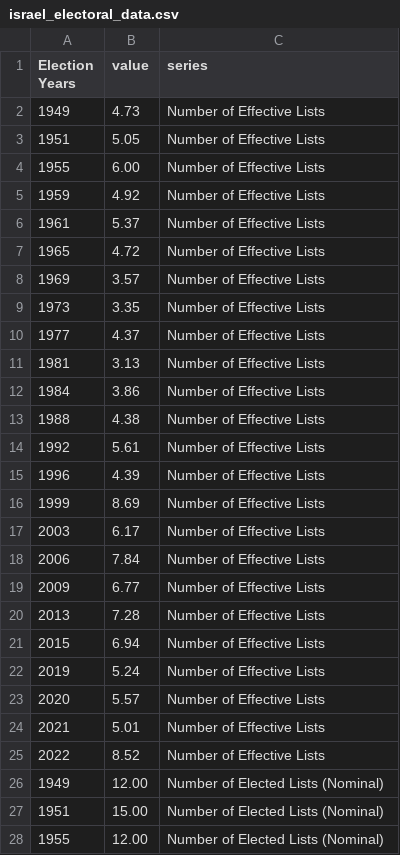
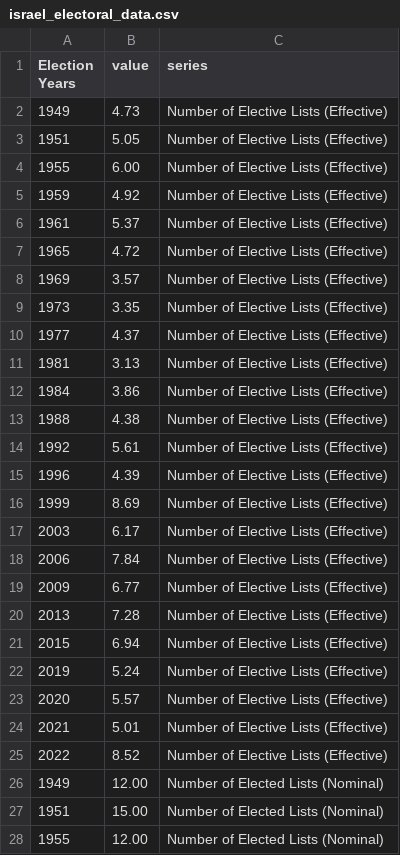
Before and after one commit to emmamkimani/emmamkimani.github.io, a CSV file: israel_electoral_data.csv, drawn as a sheet; only a part is shown.

Commit message:
Add files via upload

```diff
--- a/israel_electoral_data.csv
+++ b/israel_electoral_data.csv
@@ -1,26 +1,26 @@
 Election Years,value,series
-1949,4.73,Number of Effective Lists
-1951,5.05,Number of Effective Lists
-1955,6.00,Number of Effective Lists
-1959,4.92,Number of Effective Lists
-1961,5.37,Number of Effective Lists
-1965,4.72,Number of Effective Lists
-1969,3.57,Number of Effective Lists
-1973,3.35,Number of Effective Lists
-1977,4.37,Number of Effective Lists
-1981,3.13,Number of Effective Lists
-1984,3.86,Number of Effective Lists
-1988,4.38,Number of Effective Lists
-1992,5.61,Number of Effective Lists
-1996,4.39,Number of Effective Lists
-1999,8.69,Number of Effective Lists
-2003,6.17,Number of Effective Lists
-2006,7.84,Number of Effective Lists
-2009,6.77,Number of Effective Lists
-2013,7.28,Number of Effective Lists
-2015,6.94,Number of Effective Lists
-2019,5.24,Number of Effective Lists
-2020,5.57,Number of Effective Lists
-2021,5.01,Number of Effective Lists
-2022,8.52,Number of Effective Lists
+1949,4.73,Number of Elective Lists (Effective)
+1951,5.05,Number of Elective Lists (Effective)
+1955,6.00,Number of Elective Lists (Effective)
+1959,4.92,Number of Elective Lists (Effective)
+1961,5.37,Number of Elective Lists (Effective)
+1965,4.72,Number of Elective Lists (Effective)
+1969,3.57,Number of Elective Lists (Effective)
+1973,3.35,Number of Elective Lists (Effective)
+1977,4.37,Number of Elective Lists (Effective)
+1981,3.13,Number of Elective Lists (Effective)
+1984,3.86,Number of Elective Lists (Effective)
+1988,4.38,Number of Elective Lists (Effective)
+1992,5.61,Number of Elective Lists (Effective)
+1996,4.39,Number of Elective Lists (Effective)
+1999,8.69,Number of Elective Lists (Effective)
+2003,6.17,Number of Elective Lists (Effective)
+2006,7.84,Number of Elective Lists (Effective)
+2009,6.77,Number of Elective Lists (Effective)
+2013,7.28,Number of Elective Lists (Effective)
+2015,6.94,Number of Elective Lists (Effective)
+2019,5.24,Number of Elective Lists (Effective)
+2020,5.57,Number of Elective Lists (Effective)
+2021,5.01,Number of Elective Lists (Effective)
+2022,8.52,Number of Elective Lists (Effective)
 1949,12.00,Number of Elected Lists (Nominal)
```
